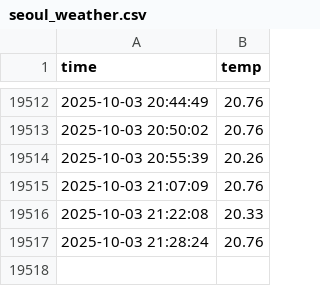
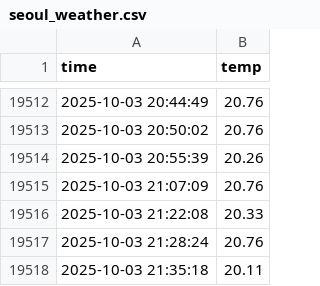
Before and after one commit to Hjune01/seoul_weather_5m, a CSV file: seoul_weather.csv, drawn as a sheet; only a part is shown, gaps mark what is left out.

```diff
--- a/seoul_weather.csv
+++ b/seoul_weather.csv
@@ -19517 +19517,2 @@ time,temp
 2025-10-03 21:28:24,20.76
+2025-10-03 21:35:18,20.11
```
